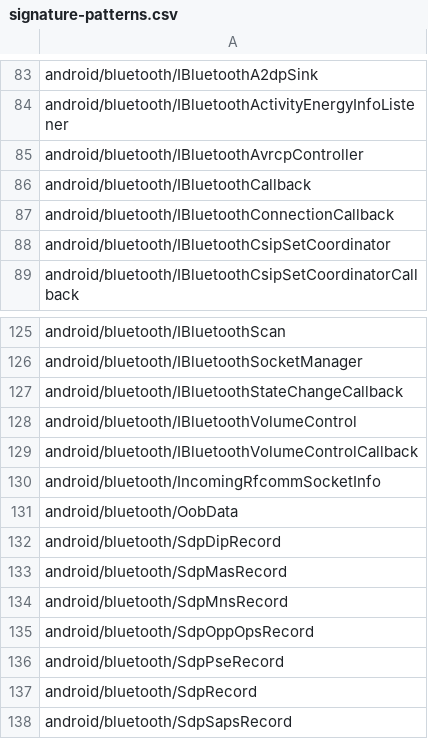
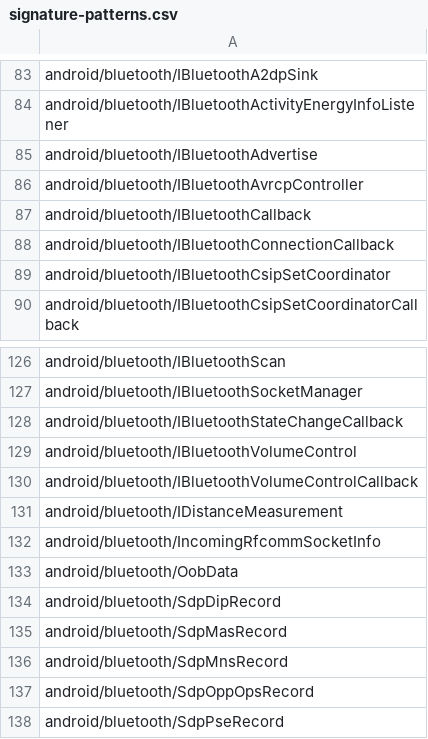
Before and after one commit to msft-mirror-aosp/platform.prebuilts.module_sdk.Bluetooth, a CSV file: current/hiddenapi/signature-patterns.csv, drawn as a sheet; only a part is shown, gaps mark what is left out; the shorter side is filled out with more unchanged rows.

Commit message:
RESTRICT AUTOMERGE Drop prebuilt files to Android source tree.
The following files have been updated as part of this change:

current/Android.bp
current/snapshot-creation-build-number.txt
current/sdk_library/system/framework-bluetooth-removed.txt
current/sdk_library/system/framework-bluetooth-stubs.jar
current/sdk_library/system/framework-bluetooth.srcjar
current/sdk_library/system/framework-bluetooth.txt
current/sdk_library/system/framework-bluetooth_annotations.zip
current/sdk_library/module-lib/framework-bluetooth-removed.txt
current/sdk_library/module-lib/framework-bluetooth-stubs.jar
current/sdk_library/module-lib/framework-bluetooth.srcjar
current/sdk_library/module-lib/framework-bluetooth.txt
current/sdk_library/module-lib/framework-bluetooth_annotations.zip
current/sdk_library/public/framework-bluetooth-removed.txt
current/sdk_library/public/framework-bluetooth-stubs.jar
current/sdk_library/public/framework-bluetooth.srcjar
current/sdk_library/public/framework-bluetooth.txt
current/sdk_library/public/framework-bluetooth_annotations.zip
current/hiddenapi/annotation-flags.csv
current/hiddenapi/filtered-flags.csv
current/hiddenapi/filtered-stub-flags.csv
current/hiddenapi/hiddenapi-max-target-o-low-priority.txt
current/hiddenapi/hiddenapi-max-target-r-low-priority.txt
current/hiddenapi/hiddenapi-unsupported.txt
current/hiddenapi/index.csv
current/hiddenapi/metadata.csv
current/hiddenapi/signature-patterns.csv
current/licenses/build/soong/licenses/LICENSE
current/java_systemserver_libs/snapshot/jars/are/invalid/service-bluetooth.jar
current/compat_configs/bluetooth-compat-config/bluetooth-compat-config_meta.xml
current/compat_configs/bluetoothapk-platform-compat-config/bluetoothapk-platform-compat-config_meta.xml
current/compat_configs/framework-bluetooth-compat-config/framework-bluetooth-compat-config_meta.xml

Built here: ab/12910168

This build IS suitable for public release.

The change is generated with prebuilt drop tool.

Test: presubmit
Bug: 316565579
Change-Id: Ia91021c4885f4de8c1bcdf0c297b0c96bd29c20f

```diff
--- a/current/hiddenapi/signature-patterns.csv
+++ b/current/hiddenapi/signature-patterns.csv
@@ -84,2 +84,3 @@ android/bluetooth/IBluetoothA2dpSink
 android/bluetooth/IBluetoothActivityEnergyInfoListener
+android/bluetooth/IBluetoothAdvertise
 android/bluetooth/IBluetoothAvrcpController
@@ -129,2 +130,3 @@ android/bluetooth/IBluetoothVolumeControl
 android/bluetooth/IBluetoothVolumeControlCallback
+android/bluetooth/IDistanceMeasurement
 android/bluetooth/IncomingRfcommSocketInfo
```
Also changed, not shown: current/hiddenapi/filtered-flags.csv, 17 other files.
